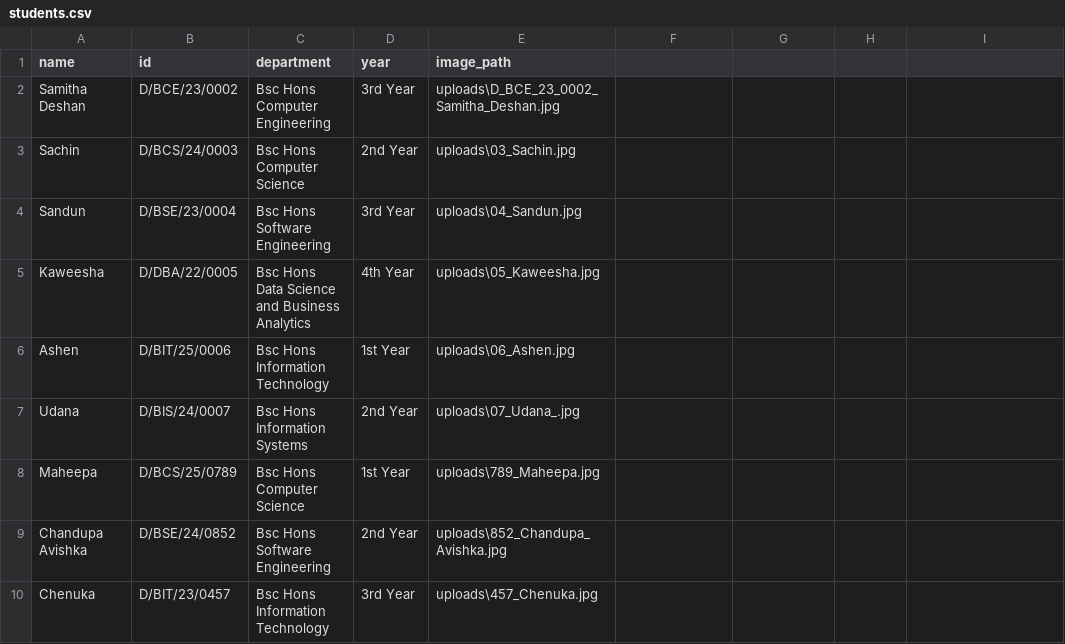
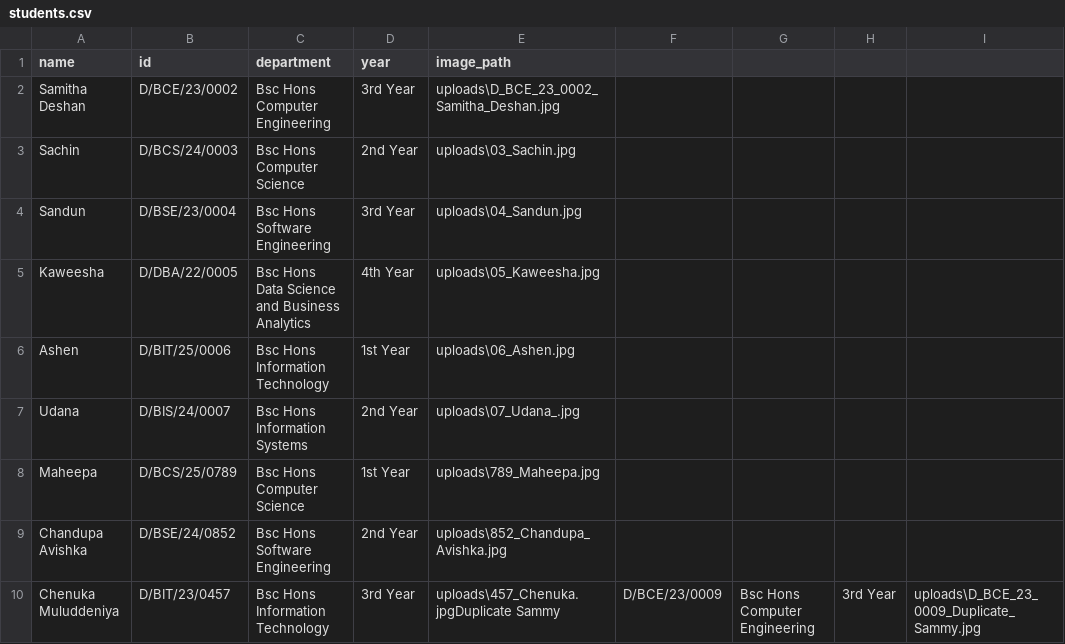
Before and after one commit to SamithaDeshan/Face-Recognition-Attendance-System-, a CSV file: students.csv, drawn as a sheet.

```diff
--- a/students.csv
+++ b/students.csv
@@ -9,2 +9,2 @@ Maheepa,D/BCS/25/0789,Bsc Hons Computer Science,1st Year,uploads\789_Maheepa.jpg
 Chandupa Avishka,D/BSE/24/0852,Bsc Hons Software Engineering,2nd Year,uploads\852_Chandupa_Avishka.jpg
-Chenuka,D/BIT/23/0457,Bsc Hons Information Technology,3rd Year,uploads\457_Chenuka.jpg
+Chenuka Muluddeniya,D/BIT/23/0457,Bsc Hons Information Technology,3rd Year,uploads\457_Chenuka.jpgDuplicate Sammy,D/BCE/23/0009,Bsc Hons Computer Engineering,3rd Year,uploads\D_BCE_23_0009_Duplicate_Sammy.jpg
```
Also changed, not shown: attendance.csv, 16 other files.
